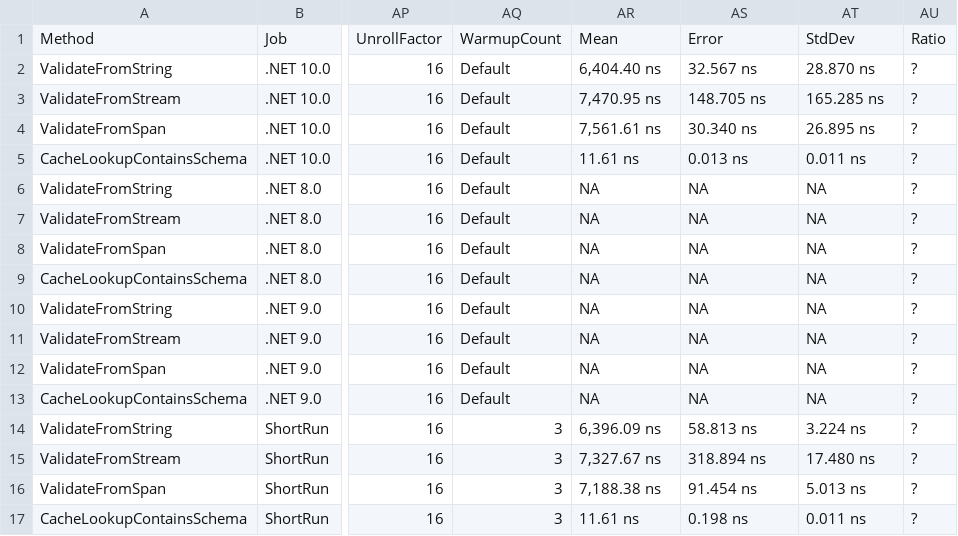
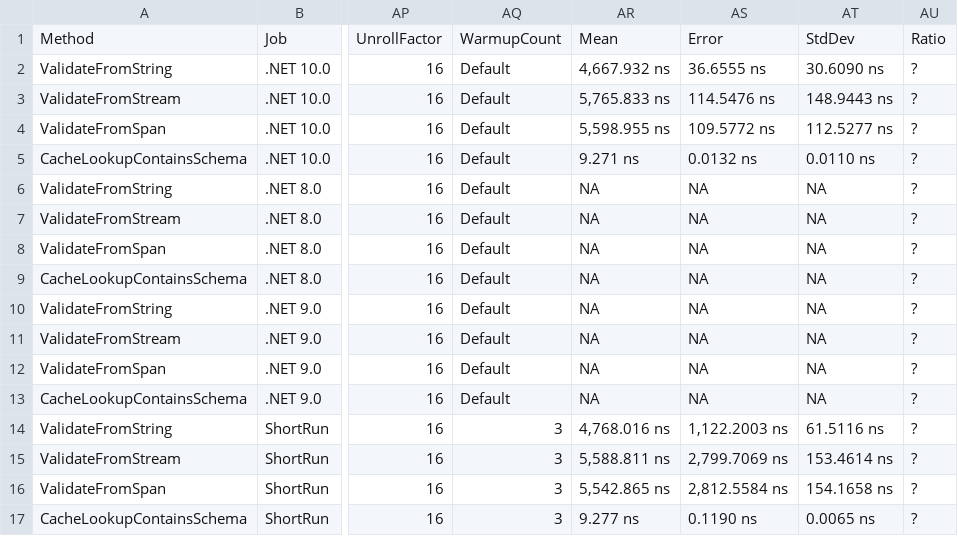
Before and after one commit to ericksonlopezf/dotnet-xml, a CSV file: benchmarks/results/results/EricksonLopez.Xml.Validation.Benchmarks.XmlValidationBenchmarks-report.csv, drawn as a sheet; only a part is shown, gaps mark what is left out; the diff names each change by its address in the sheet, - before the commit and + after, or states it on an @@ line.

```diff
--- a/benchmarks/results/results/EricksonLopez.Xml.Validation.Benchmarks.XmlValidationBenchmarks-report.csv
+++ b/benchmarks/results/results/EricksonLopez.Xml.Validation.Benchmarks.XmlValidationBenchmarks-report.csv
-AR2: 6,404.40 ns
+AR2: 4,667.932 ns
-AS2: 32.567 ns
+AS2: 36.6555 ns
-AT2: 28.870 ns
+AT2: 30.6090 ns
-AR3: 7,470.95 ns
+AR3: 5,765.833 ns
-AS3: 148.705 ns
+AS3: 114.5476 ns
-AT3: 165.285 ns
+AT3: 148.9443 ns
-AR4: 7,561.61 ns
+AR4: 5,598.955 ns
-AS4: 30.340 ns
+AS4: 109.5772 ns
-AT4: 26.895 ns
+AT4: 112.5277 ns
-AR5: 11.61 ns
+AR5: 9.271 ns
-AS5: 0.013 ns
+AS5: 0.0132 ns
-AT5: 0.011 ns
+AT5: 0.0110 ns
-AR14: 6,396.09 ns
+AR14: 4,768.016 ns
-AS14: 58.813 ns
+AS14: 1,122.2003 ns
-AT14: 3.224 ns
+AT14: 61.5116 ns
-AR15: 7,327.67 ns
+AR15: 5,588.811 ns
-AS15: 318.894 ns
+AS15: 2,799.7069 ns
-AT15: 17.480 ns
+AT15: 153.4614 ns
-AR16: 7,188.38 ns
+AR16: 5,542.865 ns
-AS16: 91.454 ns
+AS16: 2,812.5584 ns
-AT16: 5.013 ns
+AT16: 154.1658 ns
-AR17: 11.61 ns
+AR17: 9.277 ns
-AS17: 0.198 ns
+AS17: 0.1190 ns
-AT17: 0.011 ns
+AT17: 0.0065 ns
```
Also changed, not shown: 5 other files.
